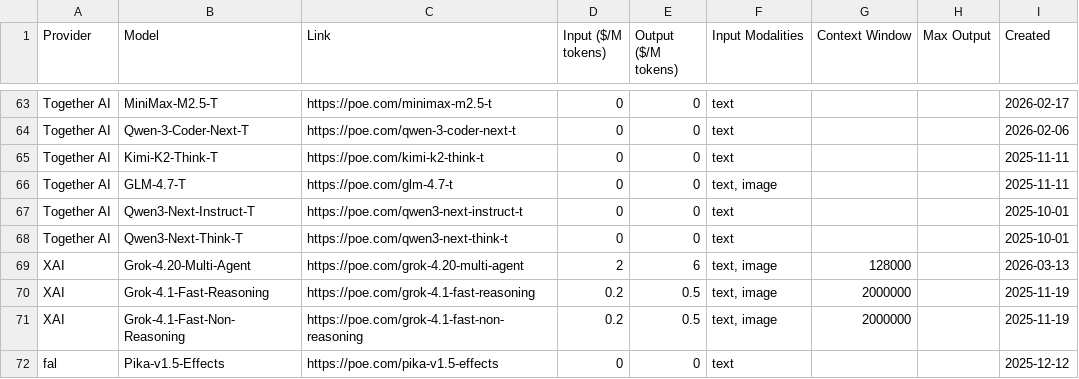
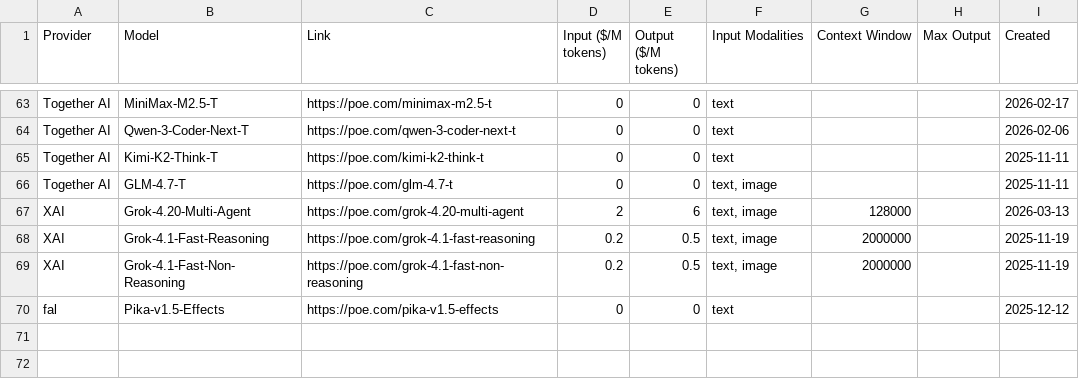
Before and after one commit to hezhizhen/tables-in-markdown, a CSV file: data/poe.csv, drawn as a sheet; only a part is shown, gaps mark what is left out.

```diff
--- a/data/poe.csv
+++ b/data/poe.csv
@@ -66,4 +66,2 @@ Together AI,Kimi-K2-Think-T,https://poe.com/kimi-k2-think-t,0,0,text,,,2025-11-1
 Together AI,GLM-4.7-T,https://poe.com/glm-4.7-t,0,0,"text, image",,,2025-11-11
-Together AI,Qwen3-Next-Instruct-T,https://poe.com/qwen3-next-instruct-t,0,0,text,,,2025-10-01
-Together AI,Qwen3-Next-Think-T,https://poe.com/qwen3-next-think-t,0,0,text,,,2025-10-01
 XAI,Grok-4.20-Multi-Agent,https://poe.com/grok-4.20-multi-agent,2,6,"text, image",128000,,2026-03-13
```
